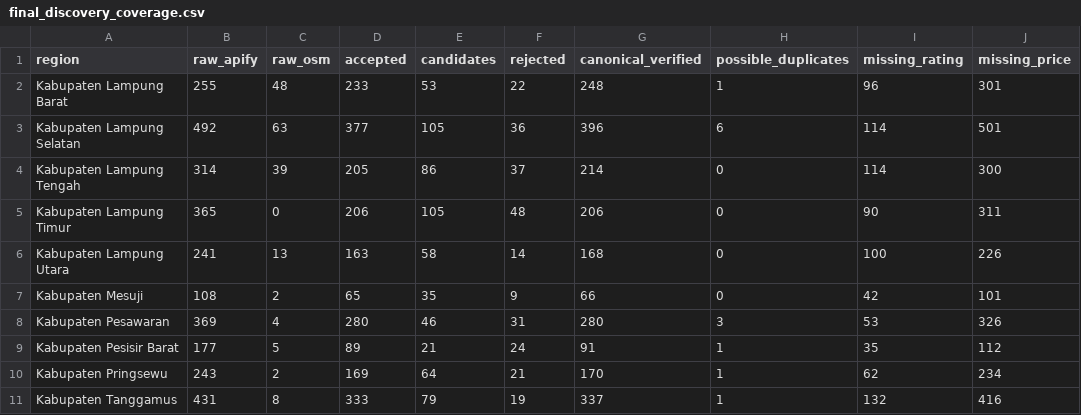
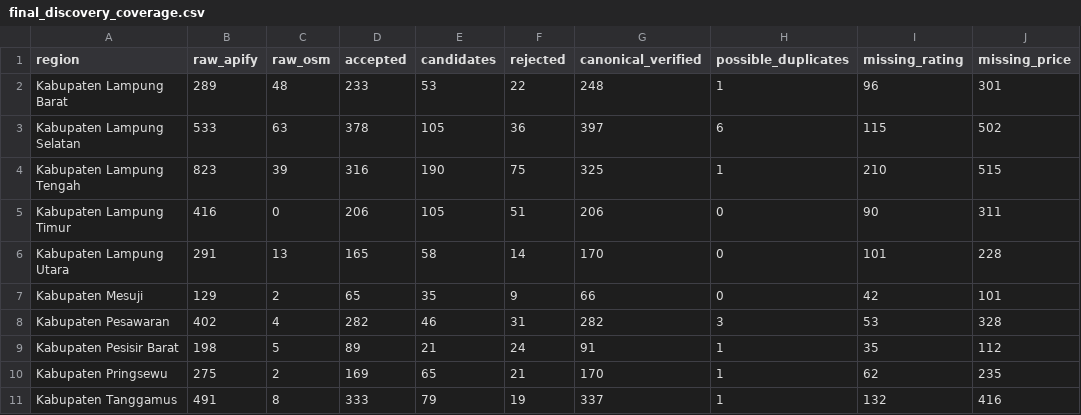
Before and after one commit to RahmatHadinata23758051/RekomendasiWisata, a CSV file: Scraping/reports/final_discovery_coverage.csv, drawn as a sheet; only a part is shown; the diff covers the shown part only.

Commit message:
data(scraping): track Scraping/reports/final_discovery_coverage.csv

```diff
--- a/Scraping/reports/final_discovery_coverage.csv
+++ b/Scraping/reports/final_discovery_coverage.csv
@@ -1,11 +1,11 @@
 region,raw_apify,raw_osm,accepted,candidates,rejected,canonical_verified,possible_duplicates,missing_rating,missing_price
-Kabupaten Lampung Barat,255,48,233,53,22,248,1,96,301
-Kabupaten Lampung Selatan,492,63,377,105,36,396,6,114,501
-Kabupaten Lampung Tengah,314,39,205,86,37,214,0,114,300
-Kabupaten Lampung Timur,365,0,206,105,48,206,0,90,311
-Kabupaten Lampung Utara,241,13,163,58,14,168,0,100,226
-Kabupaten Mesuji,108,2,65,35,9,66,0,42,101
-Kabupaten Pesawaran,369,4,280,46,31,280,3,53,326
-Kabupaten Pesisir Barat,177,5,89,21,24,91,1,35,112
-Kabupaten Pringsewu,243,2,169,64,21,170,1,62,234
-Kabupaten Tanggamus,431,8,333,79,19,337,1,132,416
+Kabupaten Lampung Barat,289,48,233,53,22,248,1,96,301
+Kabupaten Lampung Selatan,533,63,378,105,36,397,6,115,502
+Kabupaten Lampung Tengah,823,39,316,190,75,325,1,210,515
+Kabupaten Lampung Timur,416,0,206,105,51,206,0,90,311
+Kabupaten Lampung Utara,291,13,165,58,14,170,0,101,228
+Kabupaten Mesuji,129,2,65,35,9,66,0,42,101
+Kabupaten Pesawaran,402,4,282,46,31,282,3,53,328
+Kabupaten Pesisir Barat,198,5,89,21,24,91,1,35,112
+Kabupaten Pringsewu,275,2,169,65,21,170,1,62,235
+Kabupaten Tanggamus,491,8,333,79,19,337,1,132,416
```
Also changed, not shown: 16 edited cells elsewhere in this file.
